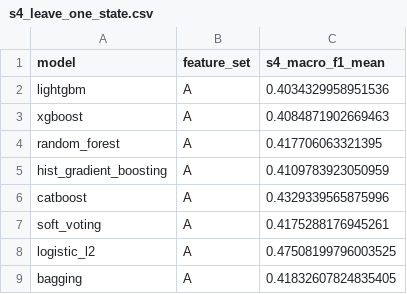
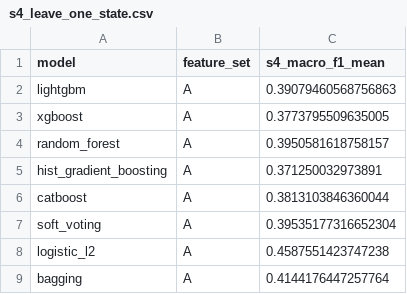
Before and after one commit to aryan-dani/FRA_GIS, a CSV file: ml/reports/metrics/s4_leave_one_state.csv, drawn as a sheet.

```diff
--- a/ml/reports/metrics/s4_leave_one_state.csv
+++ b/ml/reports/metrics/s4_leave_one_state.csv
@@ -1,9 +1,9 @@
 model,feature_set,s4_macro_f1_mean
-lightgbm,A,0.4034329958951536
-xgboost,A,0.4084871902669463
-random_forest,A,0.417706063321395
-hist_gradient_boosting,A,0.4109783923050959
-catboost,A,0.4329339565875996
-soft_voting,A,0.4175288176945261
-logistic_l2,A,0.47508199796003525
-bagging,A,0.41832607824835405
+lightgbm,A,0.39079460568756863
+xgboost,A,0.3773795509635005
+random_forest,A,0.3950581618758157
+hist_gradient_boosting,A,0.371250032973891
+catboost,A,0.3813103846360044
+soft_voting,A,0.39535177316652304
+logistic_l2,A,0.4587551423747238
+bagging,A,0.4144176447257764
```
Also changed, not shown: ml/reports/metrics/benchmark_master.csv, ml/reports/metrics/s2_random_stratified.csv, 44 other files.
